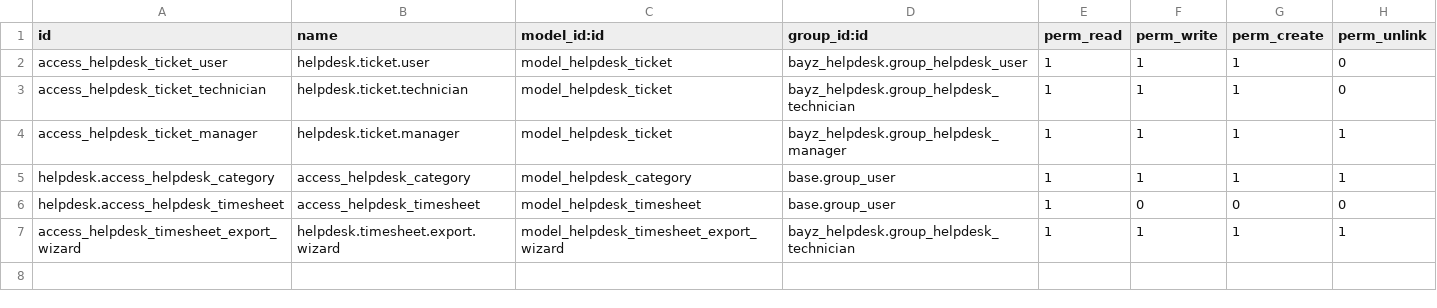
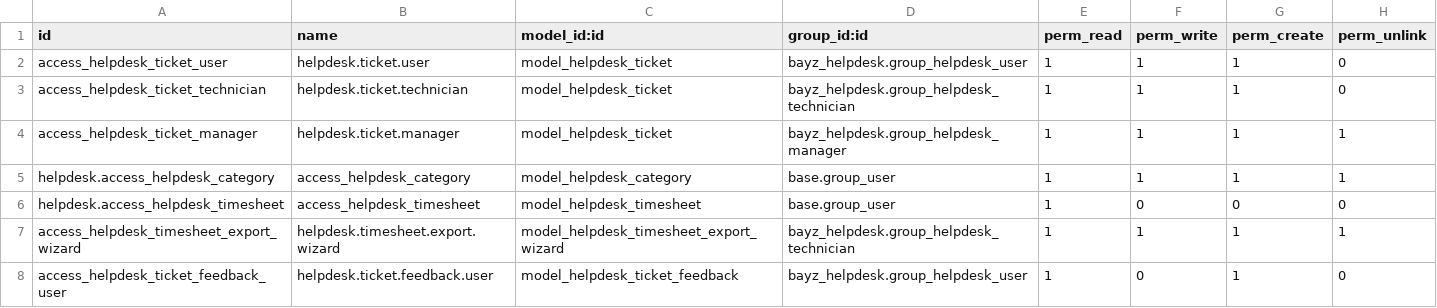
Before and after one commit to bayz225/helpdesk, a CSV file: custom-addons/bayz_helpdesk/security/ir.model.access.csv, drawn as a sheet.

Commit message:
Ajout de la fonctionnalité d'évaluation des tickets dans le module HelpDesk, incluant la création de modèles, de vues et de règles d'accès pour les évaluations, ainsi que des tests associés.

```diff
--- a/custom-addons/bayz_helpdesk/security/ir.model.access.csv
+++ b/custom-addons/bayz_helpdesk/security/ir.model.access.csv
@@ -7 +7,2 @@ helpdesk.access_helpdesk_timesheet,access_helpdesk_timesheet,model_helpdesk_time
 access_helpdesk_timesheet_export_wizard,helpdesk.timesheet.export.wizard,model_helpdesk_timesheet_export_wizard,bayz_helpdesk.group_helpdesk_technician,1,1,1,1
+access_helpdesk_ticket_feedback_user,helpdesk.ticket.feedback.user,model_helpdesk_ticket_feedback,bayz_helpdesk.group_helpdesk_user,1,0,1,0
```
Also changed, not shown: 10 other files.
